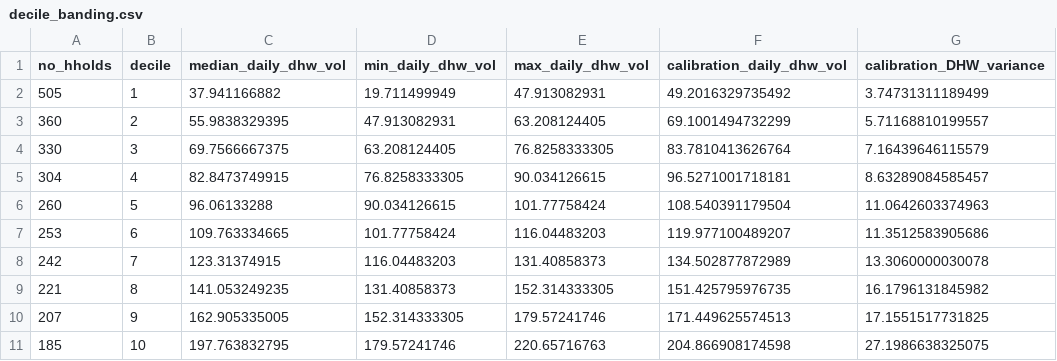
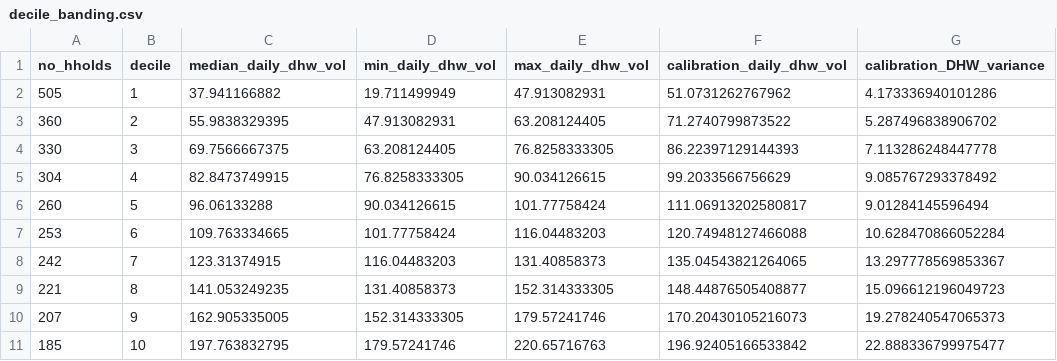
Before and after one commit to home-energy-foundry/hem0424, a CSV file: src/wrappers/future_homes_standard/decile_banding.csv, drawn as a sheet.

Commit message:
reran calibration script with new event volumes + durations

```diff
--- a/src/wrappers/future_homes_standard/decile_banding.csv
+++ b/src/wrappers/future_homes_standard/decile_banding.csv
@@ -1,11 +1,11 @@
 no_hholds,decile,median_daily_dhw_vol,min_daily_dhw_vol,max_daily_dhw_vol,calibration_daily_dhw_vol,calibration_DHW_variance
-505,1,37.941166882,19.711499949,47.913082931,49.2016329735492,3.74731311189499
-360,2,55.9838329395,47.913082931,63.208124405,69.1001494732299,5.71168810199557
-330,3,69.7566667375,63.208124405,76.8258333305,83.7810413626764,7.16439646115579
-304,4,82.8473749915,76.8258333305,90.034126615,96.5271001718181,8.63289084585457
-260,5,96.06133288,90.034126615,101.77758424,108.540391179504,11.0642603374963
-253,6,109.763334665,101.77758424,116.04483203,119.977100489207,11.3512583905686
-242,7,123.31374915,116.04483203,131.40858373,134.502877872989,13.3060000030078
-221,8,141.053249235,131.40858373,152.314333305,151.425795976735,16.1796131845982
-207,9,162.905335005,152.314333305,179.57241746,171.449625574513,17.1551517731825
-185,10,197.763832795,179.57241746,220.65716763,204.866908174598,27.1986638325075
+505,1,37.941166882,19.711499949,47.913082931,51.0731262767962,4.173336940101286
+360,2,55.9838329395,47.913082931,63.208124405,71.2740799873522,5.287496838906702
+330,3,69.7566667375,63.208124405,76.8258333305,86.22397129144393,7.113286248447778
+304,4,82.8473749915,76.8258333305,90.034126615,99.2033566756629,9.085767293378492
+260,5,96.06133288,90.034126615,101.77758424,111.06913202580817,9.01284145596494
+253,6,109.763334665,101.77758424,116.04483203,120.74948127466088,10.628470866052284
+242,7,123.31374915,116.04483203,131.40858373,135.04543821264065,13.297778569853367
+221,8,141.053249235,131.40858373,152.314333305,148.44876505408877,15.096612196049723
+207,9,162.905335005,152.314333305,179.57241746,170.20430105216073,19.278240547065373
+185,10,197.763832795,179.57241746,220.65716763,196.92405166533842,22.888336799975477
```
